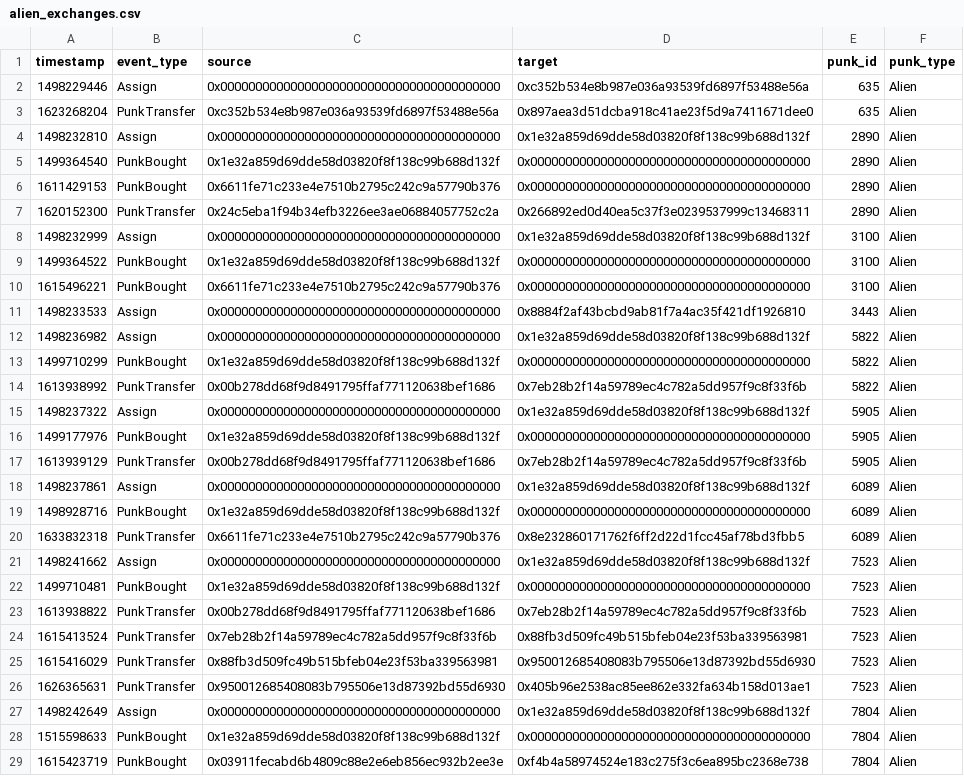
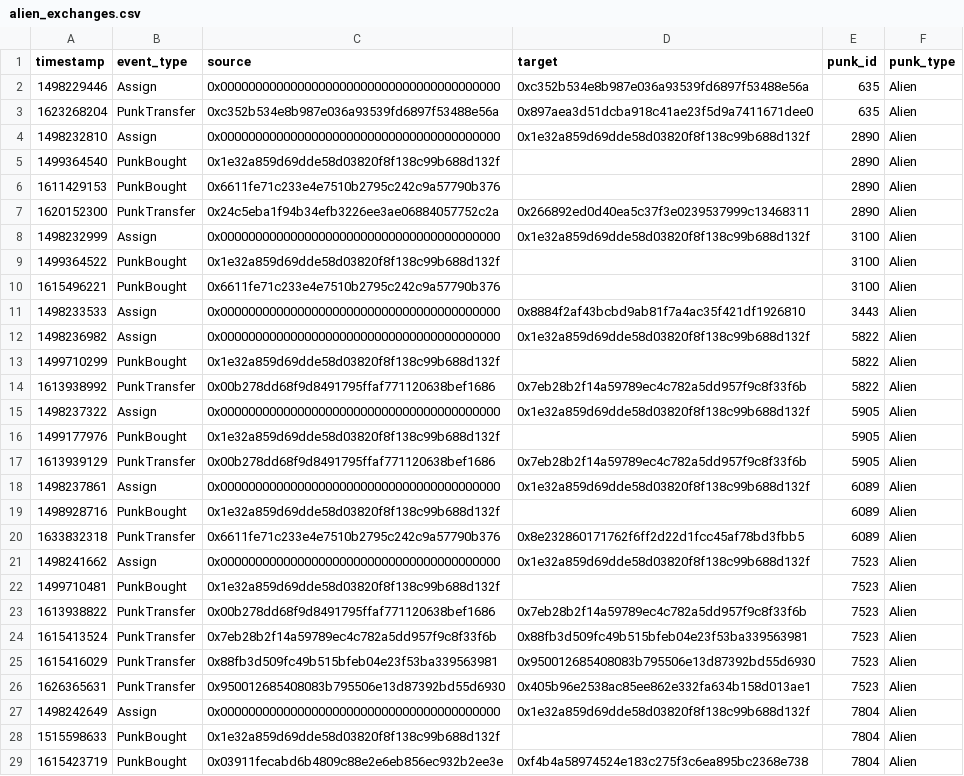
Before and after one commit to NorwegianGoat/cryptopunks_network_analysis, a CSV file: out/alien_exchanges.csv, drawn as a sheet.

```diff
--- a/out/alien_exchanges.csv
+++ b/out/alien_exchanges.csv
@@ -4,20 +4,20 @@ timestamp,event_type,source,target,punk_id,punk_type
 1498232810,Assign,0x0000000000000000000000000000000000000000,0x1e32a859d69dde58d03820f8f138c99b688d132f,2890,Alien
-1499364540,PunkBought,0x1e32a859d69dde58d03820f8f138c99b688d132f,0x0000000000000000000000000000000000000000,2890,Alien
-1611429153,PunkBought,0x6611fe71c233e4e7510b2795c242c9a57790b376,0x0000000000000000000000000000000000000000,2890,Alien
+1499364540,PunkBought,0x1e32a859d69dde58d03820f8f138c99b688d132f,,2890,Alien
+1611429153,PunkBought,0x6611fe71c233e4e7510b2795c242c9a57790b376,,2890,Alien
 1620152300,PunkTransfer,0x24c5eba1f94b34efb3226ee3ae06884057752c2a,0x266892ed0d40ea5c37f3e0239537999c13468311,2890,Alien
 1498232999,Assign,0x0000000000000000000000000000000000000000,0x1e32a859d69dde58d03820f8f138c99b688d132f,3100,Alien
-1499364522,PunkBought,0x1e32a859d69dde58d03820f8f138c99b688d132f,0x0000000000000000000000000000000000000000,3100,Alien
-1615496221,PunkBought,0x6611fe71c233e4e7510b2795c242c9a57790b376,0x0000000000000000000000000000000000000000,3100,Alien
+1499364522,PunkBought,0x1e32a859d69dde58d03820f8f138c99b688d132f,,3100,Alien
+1615496221,PunkBought,0x6611fe71c233e4e7510b2795c242c9a57790b376,,3100,Alien
 1498233533,Assign,0x0000000000000000000000000000000000000000,0x8884f2af43bcbd9ab81f7a4ac35f421df1926810,3443,Alien
 1498236982,Assign,0x0000000000000000000000000000000000000000,0x1e32a859d69dde58d03820f8f138c99b688d132f,5822,Alien
-1499710299,PunkBought,0x1e32a859d69dde58d03820f8f138c99b688d132f,0x0000000000000000000000000000000000000000,5822,Alien
+1499710299,PunkBought,0x1e32a859d69dde58d03820f8f138c99b688d132f,,5822,Alien
 1613938992,PunkTransfer,0x00b278dd68f9d8491795ffaf771120638bef1686,0x7eb28b2f14a59789ec4c782a5dd957f9c8f33f6b,5822,Alien
 1498237322,Assign,0x0000000000000000000000000000000000000000,0x1e32a859d69dde58d03820f8f138c99b688d132f,5905,Alien
-1499177976,PunkBought,0x1e32a859d69dde58d03820f8f138c99b688d132f,0x0000000000000000000000000000000000000000,5905,Alien
+1499177976,PunkBought,0x1e32a859d69dde58d03820f8f138c99b688d132f,,5905,Alien
 1613939129,PunkTransfer,0x00b278dd68f9d8491795ffaf771120638bef1686,0x7eb28b2f14a59789ec4c782a5dd957f9c8f33f6b,5905,Alien
 1498237861,Assign,0x0000000000000000000000000000000000000000,0x1e32a859d69dde58d03820f8f138c99b688d132f,6089,Alien
-1498928716,PunkBought,0x1e32a859d69dde58d03820f8f138c99b688d132f,0x0000000000000000000000000000000000000000,6089,Alien
+1498928716,PunkBought,0x1e32a859d69dde58d03820f8f138c99b688d132f,,6089,Alien
 1633832318,PunkTransfer,0x6611fe71c233e4e7510b2795c242c9a57790b376,0x8e232860171762f6ff2d22d1fcc45af78bd3fbb5,6089,Alien
 1498241662,Assign,0x0000000000000000000000000000000000000000,0x1e32a859d69dde58d03820f8f138c99b688d132f,7523,Alien
-1499710481,PunkBought,0x1e32a859d69dde58d03820f8f138c99b688d132f,0x0000000000000000000000000000000000000000,7523,Alien
+1499710481,PunkBought,0x1e32a859d69dde58d03820f8f138c99b688d132f,,7523,Alien
 1613938822,PunkTransfer,0x00b278dd68f9d8491795ffaf771120638bef1686,0x7eb28b2f14a59789ec4c782a5dd957f9c8f33f6b,7523,Alien
@@ -27,3 +27,3 @@ timestamp,event_type,source,target,punk_id,punk_type
 1498242649,Assign,0x0000000000000000000000000000000000000000,0x1e32a859d69dde58d03820f8f138c99b688d132f,7804,Alien
-1515598633,PunkBought,0x1e32a859d69dde58d03820f8f138c99b688d132f,0x0000000000000000000000000000000000000000,7804,Alien
+1515598633,PunkBought,0x1e32a859d69dde58d03820f8f138c99b688d132f,,7804,Alien
 1615423719,PunkBought,0x03911fecabd6b4809c88e2e6eb856ec932b2ee3e,0xf4b4a58974524e183c275f3c6ea895bc2368e738,7804,Alien
```
Also changed, not shown: out/ape_exchanges.csv, out/zombie_exchanges.csv, 3 other files.
